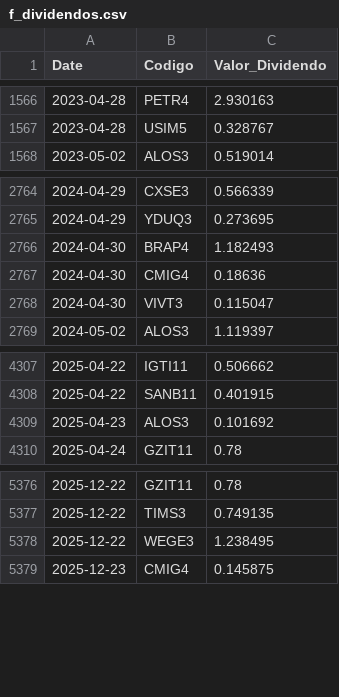
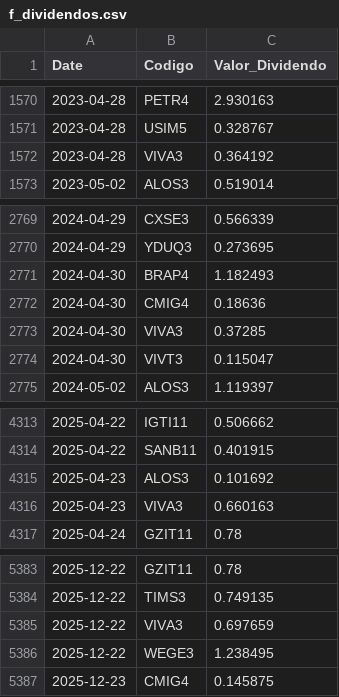
Before and after one commit to GabrielSantos15/brazilian-market-analytics, a CSV file: dados/f_dividendos.csv, drawn as a sheet; only a part is shown, gaps mark what is left out; the diff covers the shown part only.

```diff
--- a/dados/f_dividendos.csv
+++ b/dados/f_dividendos.csv
@@ -1567,2 +1571,3 @@ Date,Codigo,Valor_Dividendo
 2023-04-28,USIM5,0.328767
+2023-04-28,VIVA3,0.364192
 2023-05-02,ALOS3,0.519014
@@ -2767,2 +2772,3 @@ Date,Codigo,Valor_Dividendo
 2024-04-30,CMIG4,0.18636
+2024-04-30,VIVA3,0.37285
 2024-04-30,VIVT3,0.115047
@@ -4309,2 +4315,3 @@ Date,Codigo,Valor_Dividendo
 2025-04-23,ALOS3,0.101692
+2025-04-23,VIVA3,0.660163
 2025-04-24,GZIT11,0.78
@@ -5377,2 +5384,3 @@ Date,Codigo,Valor_Dividendo
 2025-12-22,TIMS3,0.749135
+2025-12-22,VIVA3,0.697659
 2025-12-22,WEGE3,1.238495
```
Also changed, not shown: 6 added rows elsewhere in this file, 2 other files.
